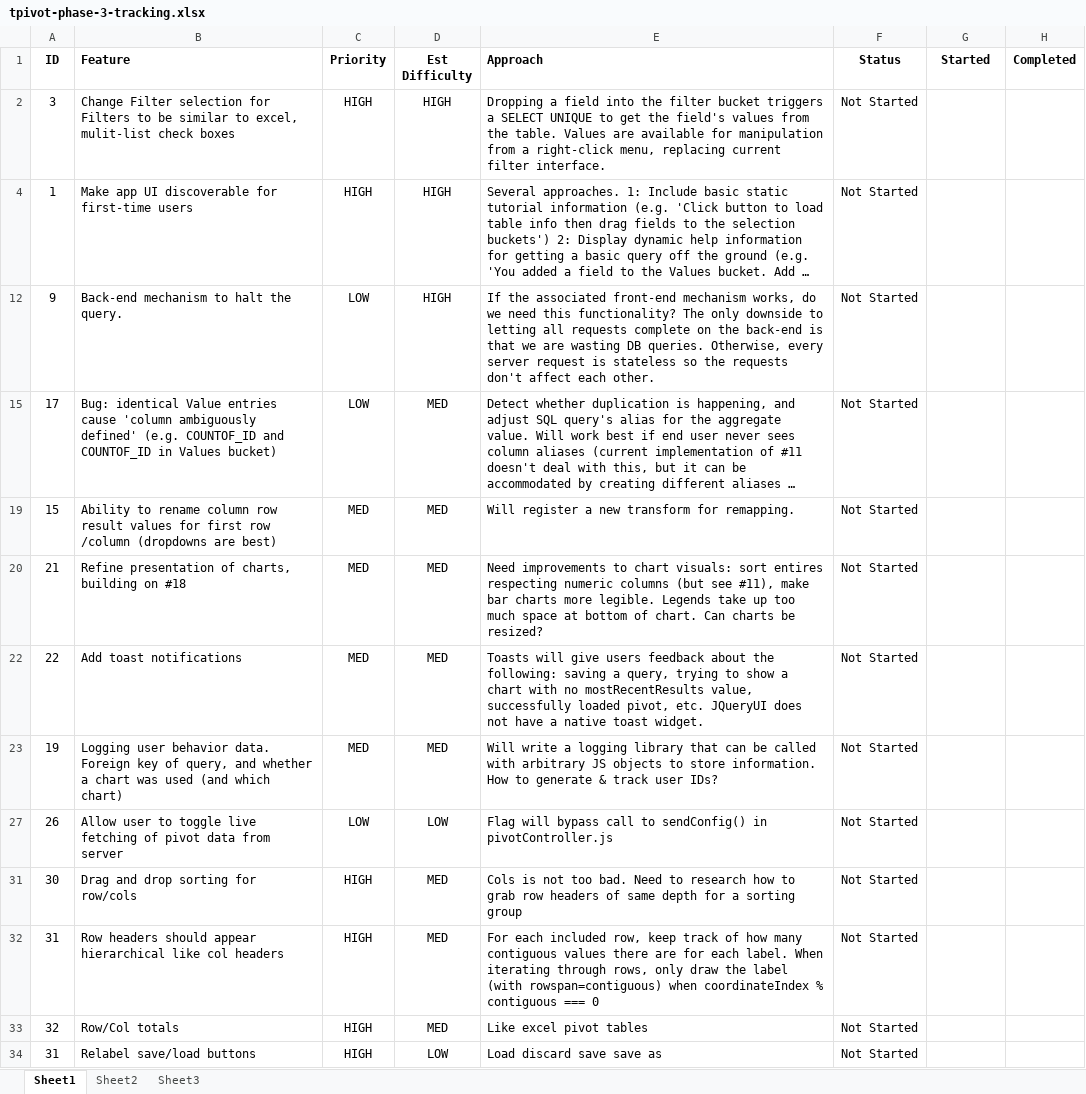
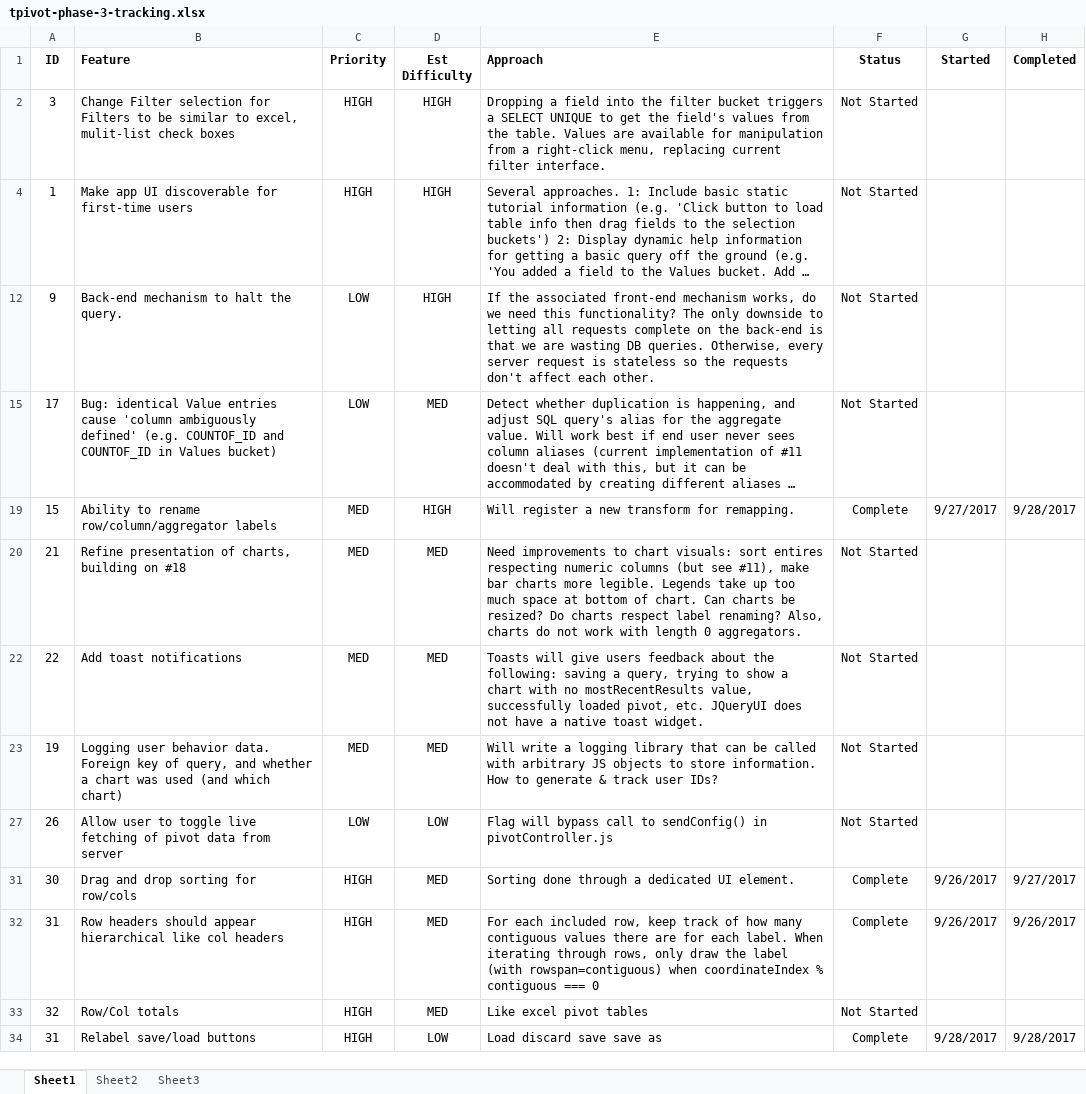
Before and after one commit to rgscherf/tpivot, an Excel workbook: tracking/tpivot-phase-3-tracking.xlsx, sheet Sheet1, drawn as a sheet; long unchanged cells end in …; values as stored, in another font and other column widths than the file's, no borders; removed rows and columns are numbered as before the commit, all else as after; the diff names each change by its address in the sheet, - before the commit and + after, or states it on an @@ line.

```diff
--- a/tracking/tpivot-phase-3-tracking.xlsx (sheet Sheet1)
+++ b/tracking/tpivot-phase-3-tracking.xlsx (sheet Sheet1)
-row 19: 15 | Ability to rename column row result values for first row /column (dropdowns are best) | MED | MED | Will register a new transform for remapping. | Not Started
+row 19: 15 | Ability to rename row/column/aggregator labels | MED | HIGH | Will register a new transform for remapping. | Complete | 9/27/2017 | 9/28/2017
-E20 (Approach): …be resized?
+E20 (Approach): …be resized? Do charts respect label renaming? Also, charts do not work with length 0 aggregators.
-E31 (Approach): Cols is not too bad. Need to research how to grab row headers of same depth for a sorting group
+E31 (Approach): Sorting done through a dedicated UI element.
-F31:F32 (Status): Not Started
+F31:F32 (Status): Complete
-G31:G32 (Started): (empty)
+G31:G32 (Started): 9/26/2017
-H31 (Completed): (empty)
+H31 (Completed): 9/27/2017
-H32 (Completed): (empty)
+H32 (Completed): 9/26/2017
-F34 (Status): Not Started
+F34 (Status): Complete
-G34 (Started): (empty)
+G34 (Started): 9/28/2017
-H34 (Completed): (empty)
+H34 (Completed): 9/28/2017
```
Also changed, not shown: 1 other file.
